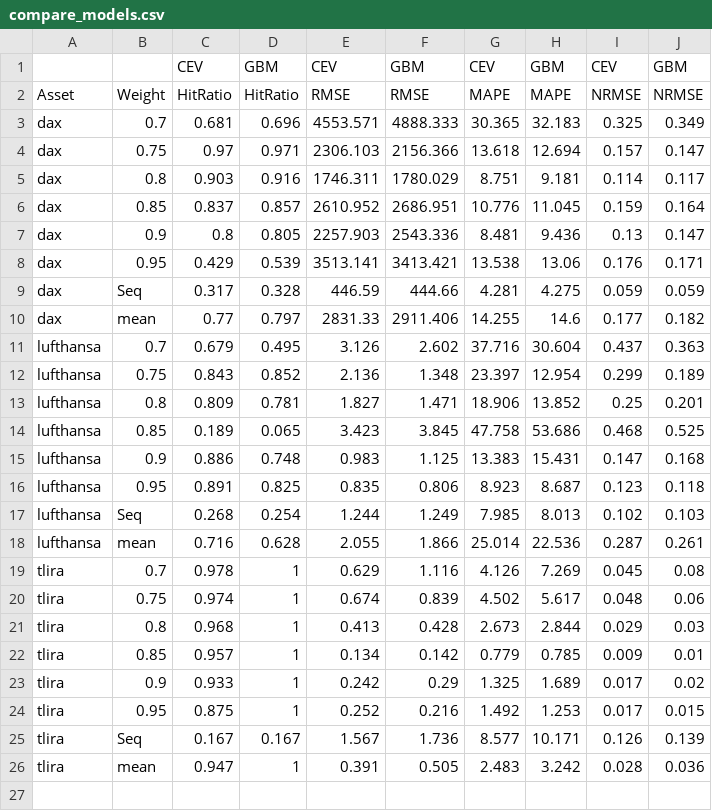
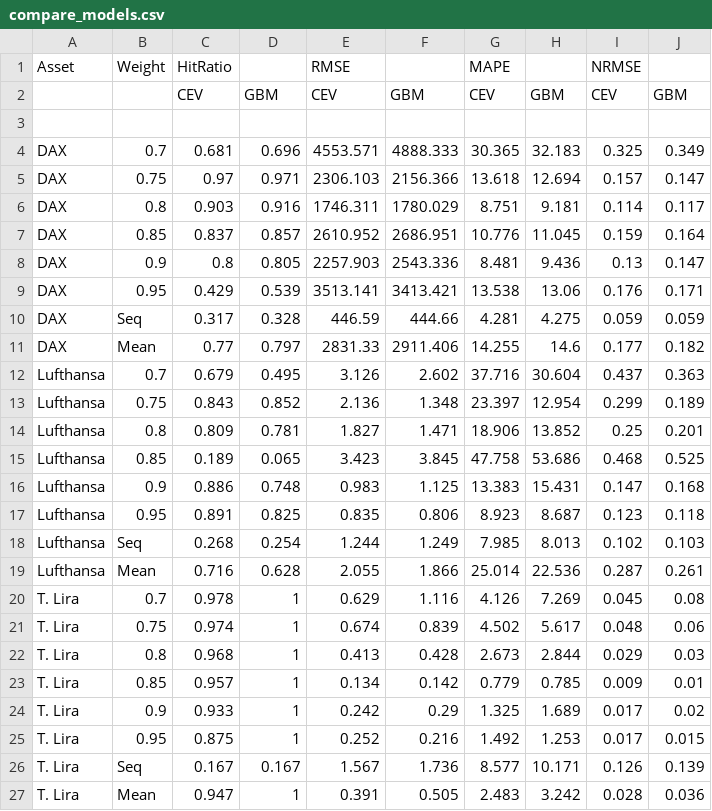
Before and after one commit to fabsch225/gbm, a CSV file: r/results/compare_models.csv, drawn as a sheet.

```diff
--- a/r/results/compare_models.csv
+++ b/r/results/compare_models.csv
@@ -1,26 +1,27 @@
+Asset,Weight,HitRatio,,RMSE,,MAPE,,NRMSE,
 ,,CEV,GBM,CEV,GBM,CEV,GBM,CEV,GBM
-Asset,Weight,HitRatio,HitRatio,RMSE,RMSE,MAPE,MAPE,NRMSE,NRMSE
-dax,0.7,0.681,0.696,4553.571,4888.333,30.365,32.183,0.325,0.349
-dax,0.75,0.97,0.971,2306.103,2156.366,13.618,12.694,0.157,0.147
-dax,0.8,0.903,0.916,1746.311,1780.029,8.751,9.181,0.114,0.117
-dax,0.85,0.837,0.857,2610.952,2686.951,10.776,11.045,0.159,0.164
-dax,0.9,0.8,0.805,2257.903,2543.336,8.481,9.436,0.13,0.147
-dax,0.95,0.429,0.539,3513.141,3413.421,13.538,13.06,0.176,0.171
-dax,Seq,0.317,0.328,446.59,444.66,4.281,4.275,0.059,0.059
-dax,mean,0.77,0.797,2831.33,2911.406,14.255,14.6,0.177,0.182
-lufthansa,0.7,0.679,0.495,3.126,2.602,37.716,30.604,0.437,0.363
-lufthansa,0.75,0.843,0.852,2.136,1.348,23.397,12.954,0.299,0.189
-lufthansa,0.8,0.809,0.781,1.827,1.471,18.906,13.852,0.25,0.201
-lufthansa,0.85,0.189,0.065,3.423,3.845,47.758,53.686,0.468,0.525
-lufthansa,0.9,0.886,0.748,0.983,1.125,13.383,15.431,0.147,0.168
-lufthansa,0.95,0.891,0.825,0.835,0.806,8.923,8.687,0.123,0.118
-lufthansa,Seq,0.268,0.254,1.244,1.249,7.985,8.013,0.102,0.103
-lufthansa,mean,0.716,0.628,2.055,1.866,25.014,22.536,0.287,0.261
-tlira,0.7,0.978,1,0.629,1.116,4.126,7.269,0.045,0.08
-tlira,0.75,0.974,1,0.674,0.839,4.502,5.617,0.048,0.06
-tlira,0.8,0.968,1,0.413,0.428,2.673,2.844,0.029,0.03
-tlira,0.85,0.957,1,0.134,0.142,0.779,0.785,0.009,0.01
-tlira,0.9,0.933,1,0.242,0.29,1.325,1.689,0.017,0.02
-tlira,0.95,0.875,1,0.252,0.216,1.492,1.253,0.017,0.015
-tlira,Seq,0.167,0.167,1.567,1.736,8.577,10.171,0.126,0.139
-tlira,mean,0.947,1,0.391,0.505,2.483,3.242,0.028,0.036
+,,,,,,,,,
+DAX,0.7,0.681,0.696,4553.571,4888.333,30.365,32.183,0.325,0.349
+DAX,0.75,0.97,0.971,2306.103,2156.366,13.618,12.694,0.157,0.147
+DAX,0.8,0.903,0.916,1746.311,1780.029,8.751,9.181,0.114,0.117
+DAX,0.85,0.837,0.857,2610.952,2686.951,10.776,11.045,0.159,0.164
+DAX,0.9,0.8,0.805,2257.903,2543.336,8.481,9.436,0.13,0.147
+DAX,0.95,0.429,0.539,3513.141,3413.421,13.538,13.06,0.176,0.171
+DAX,Seq,0.317,0.328,446.59,444.66,4.281,4.275,0.059,0.059
+DAX,Mean,0.77,0.797,2831.33,2911.406,14.255,14.6,0.177,0.182
+Lufthansa,0.7,0.679,0.495,3.126,2.602,37.716,30.604,0.437,0.363
+Lufthansa,0.75,0.843,0.852,2.136,1.348,23.397,12.954,0.299,0.189
+Lufthansa,0.8,0.809,0.781,1.827,1.471,18.906,13.852,0.25,0.201
+Lufthansa,0.85,0.189,0.065,3.423,3.845,47.758,53.686,0.468,0.525
+Lufthansa,0.9,0.886,0.748,0.983,1.125,13.383,15.431,0.147,0.168
+Lufthansa,0.95,0.891,0.825,0.835,0.806,8.923,8.687,0.123,0.118
+Lufthansa,Seq,0.268,0.254,1.244,1.249,7.985,8.013,0.102,0.103
+Lufthansa,Mean,0.716,0.628,2.055,1.866,25.014,22.536,0.287,0.261
+T. Lira,0.7,0.978,1,0.629,1.116,4.126,7.269,0.045,0.08
+T. Lira,0.75,0.974,1,0.674,0.839,4.502,5.617,0.048,0.06
+T. Lira,0.8,0.968,1,0.413,0.428,2.673,2.844,0.029,0.03
+T. Lira,0.85,0.957,1,0.134,0.142,0.779,0.785,0.009,0.01
+T. Lira,0.9,0.933,1,0.242,0.29,1.325,1.689,0.017,0.02
+T. Lira,0.95,0.875,1,0.252,0.216,1.492,1.253,0.017,0.015
+T. Lira,Seq,0.167,0.167,1.567,1.736,8.577,10.171,0.126,0.139
+T. Lira,Mean,0.947,1,0.391,0.505,2.483,3.242,0.028,0.036
```
Also changed, not shown: 28 other files.
